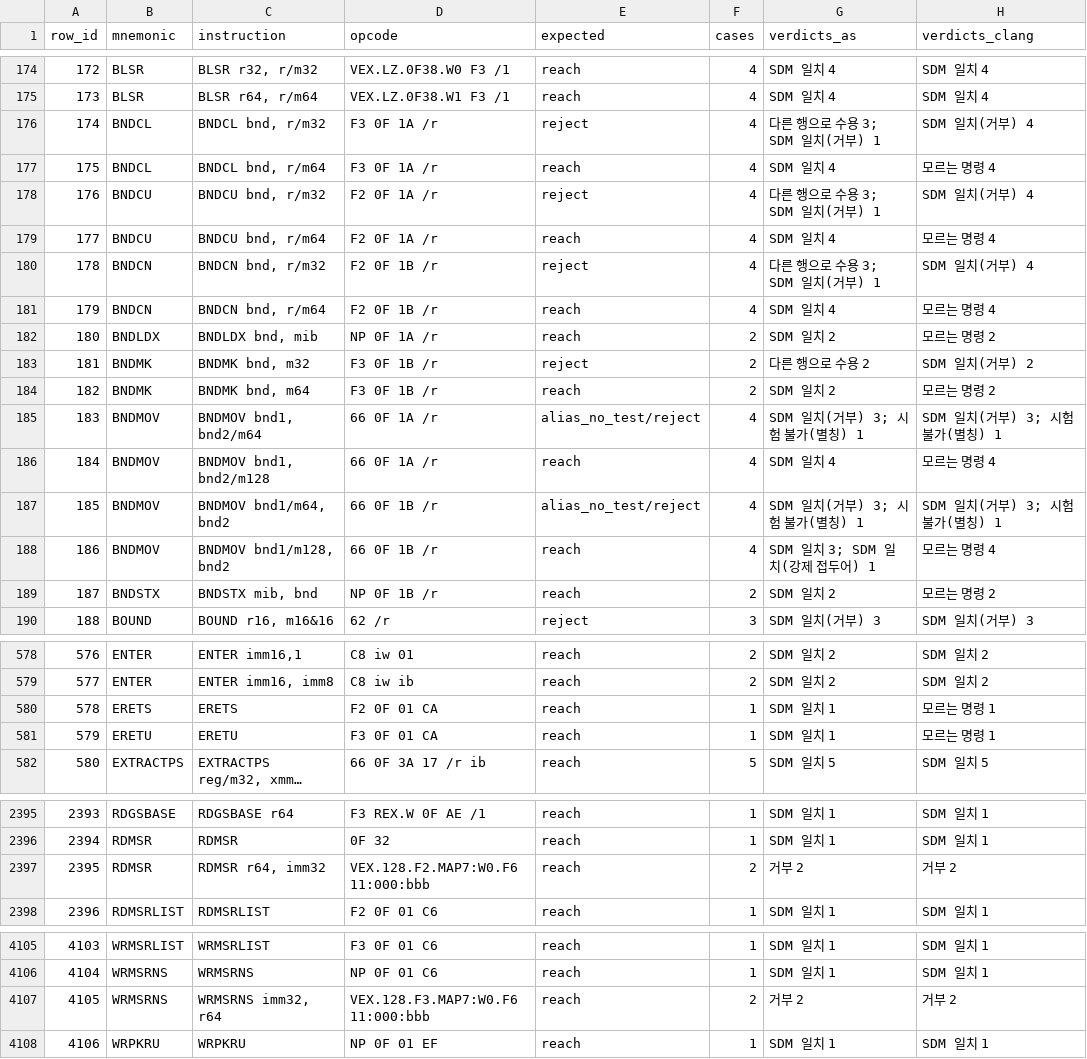
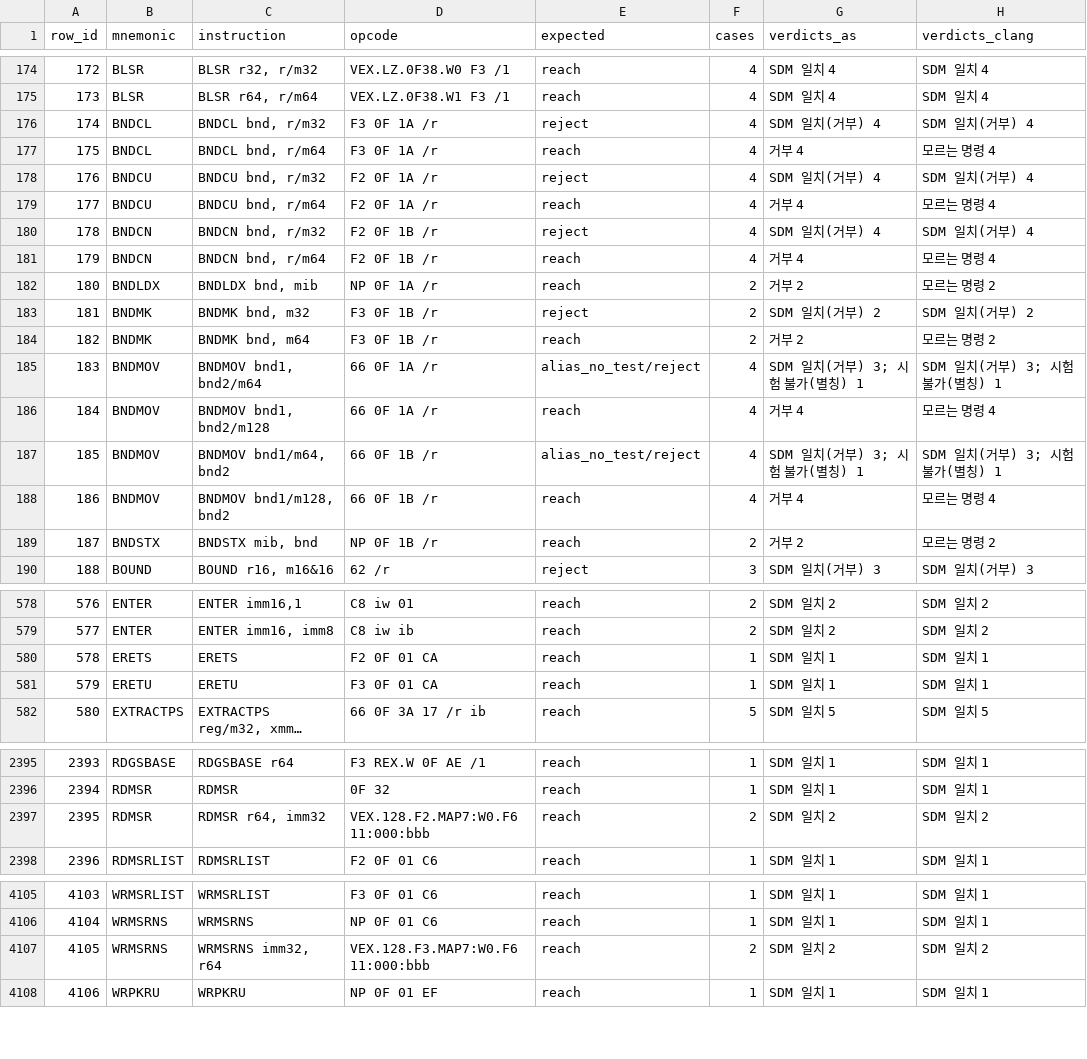
Before and after one commit to simhyeongseop/2026-intel-instruction-analysis, a CSV file: out/cases/check_rows.csv, drawn as a sheet; only a part is shown, gaps mark what is left out; long unchanged cells end in …; the diff covers the shown part only; the diff names each change by its address in the sheet, - before the commit and + after, or states it on an @@ line.

```diff
--- a/out/cases/check_rows.csv
+++ b/out/cases/check_rows.csv
-G176 (verdicts_as): 다른 행으로 수용 3; SDM 일치(거부) 1
+G176 (verdicts_as): SDM 일치(거부) 4
-G177 (verdicts_as): SDM 일치 4
+G177 (verdicts_as): 거부 4
-G178 (verdicts_as): 다른 행으로 수용 3; SDM 일치(거부) 1
+G178 (verdicts_as): SDM 일치(거부) 4
-G179 (verdicts_as): SDM 일치 4
+G179 (verdicts_as): 거부 4
-G180 (verdicts_as): 다른 행으로 수용 3; SDM 일치(거부) 1
+G180 (verdicts_as): SDM 일치(거부) 4
-G181 (verdicts_as): SDM 일치 4
+G181 (verdicts_as): 거부 4
-G182 (verdicts_as): SDM 일치 2
+G182 (verdicts_as): 거부 2
-G183 (verdicts_as): 다른 행으로 수용 2
+G183 (verdicts_as): SDM 일치(거부) 2
-G184 (verdicts_as): SDM 일치 2
+G184 (verdicts_as): 거부 2
-G186 (verdicts_as): SDM 일치 4
+G186 (verdicts_as): 거부 4
-G188 (verdicts_as): SDM 일치 3; SDM 일치(강제 접두어) 1
+G188 (verdicts_as): 거부 4
-G189 (verdicts_as): SDM 일치 2
+G189 (verdicts_as): 거부 2
-H580:H581 (verdicts_clang): 모르는 명령 1
+H580:H581 (verdicts_clang): SDM 일치 1
-G2397 (verdicts_as): 거부 2
+G2397 (verdicts_as): SDM 일치 2
-H2397 (verdicts_clang): 거부 2
+H2397 (verdicts_clang): SDM 일치 2
-G4107 (verdicts_as): 거부 2
+G4107 (verdicts_as): SDM 일치 2
-H4107 (verdicts_clang): 거부 2
+H4107 (verdicts_clang): SDM 일치 2
```
Also changed, not shown: 2 edited cells elsewhere in this file, 24 other files.
